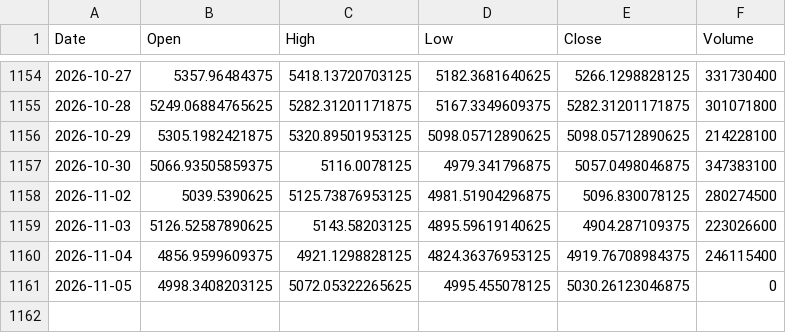
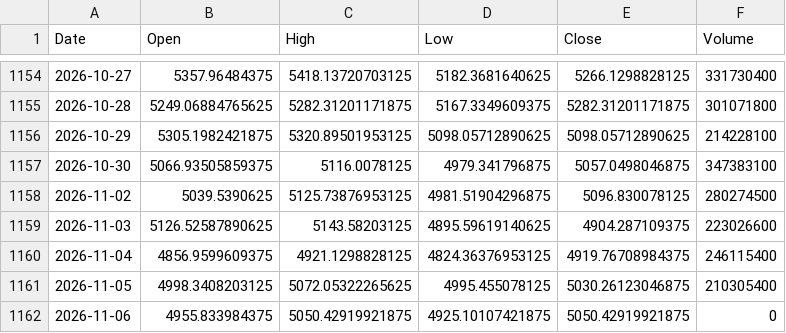
Before and after one commit to Haruuu8/Bursarium, a CSV file: data_ihsg.csv, drawn as a sheet; only a part is shown, gaps mark what is left out.

Commit message:
Auto-update data: 2026-11-06 20:55

```diff
--- a/data_ihsg.csv
+++ b/data_ihsg.csv
@@ -1160,2 +1160,3 @@ Date,Open,High,Low,Close,Volume
 2026-11-04,4856.9599609375,4921.1298828125,4824.36376953125,4919.76708984375,246115400
-2026-11-05,4998.3408203125,5072.05322265625,4995.455078125,5030.26123046875,0
+2026-11-05,4998.3408203125,5072.05322265625,4995.455078125,5030.26123046875,210305400
+2026-11-06,4955.833984375,5050.42919921875,4925.10107421875,5050.42919921875,0
```
Also changed, not shown: quant/output/universe_stats.csv, 8 other files.
